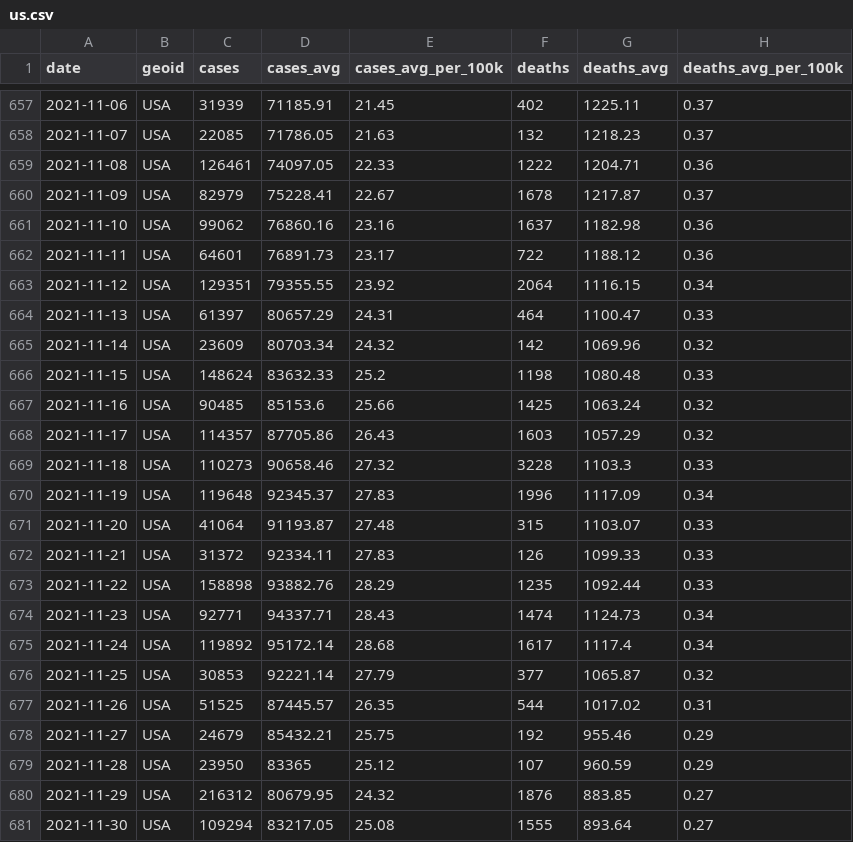
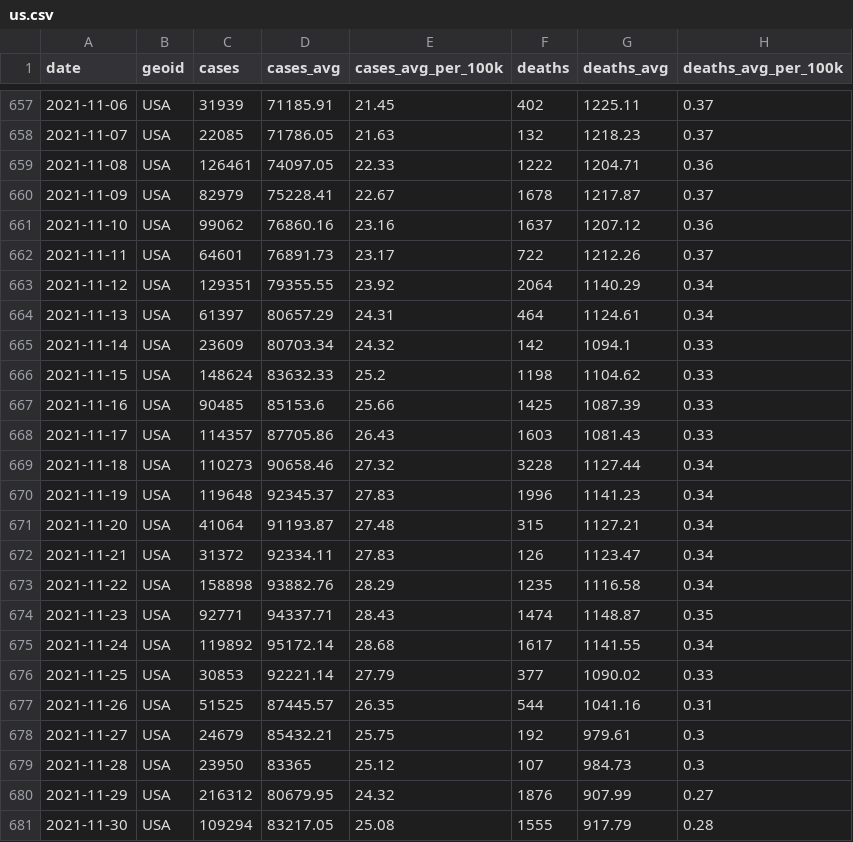
Before and after one commit to nytimes/covid-19-data, a CSV file: rolling-averages/us.csv, drawn as a sheet; only a part is shown, gaps mark what is left out; the diff covers the shown part only.

```diff
--- a/rolling-averages/us.csv
+++ b/rolling-averages/us.csv
@@ -660,22 +660,22 @@ date,geoid,cases,cases_avg,cases_avg_per_100k,deaths,deaths_avg,deaths_avg_per_1
 2021-11-09,USA,82979,75228.41,22.67,1678,1217.87,0.37
-2021-11-10,USA,99062,76860.16,23.16,1637,1182.98,0.36
-2021-11-11,USA,64601,76891.73,23.17,722,1188.12,0.36
-2021-11-12,USA,129351,79355.55,23.92,2064,1116.15,0.34
-2021-11-13,USA,61397,80657.29,24.31,464,1100.47,0.33
-2021-11-14,USA,23609,80703.34,24.32,142,1069.96,0.32
-2021-11-15,USA,148624,83632.33,25.2,1198,1080.48,0.33
-2021-11-16,USA,90485,85153.6,25.66,1425,1063.24,0.32
-2021-11-17,USA,114357,87705.86,26.43,1603,1057.29,0.32
-2021-11-18,USA,110273,90658.46,27.32,3228,1103.3,0.33
-2021-11-19,USA,119648,92345.37,27.83,1996,1117.09,0.34
-2021-11-20,USA,41064,91193.87,27.48,315,1103.07,0.33
-2021-11-21,USA,31372,92334.11,27.83,126,1099.33,0.33
-2021-11-22,USA,158898,93882.76,28.29,1235,1092.44,0.33
-2021-11-23,USA,92771,94337.71,28.43,1474,1124.73,0.34
-2021-11-24,USA,119892,95172.14,28.68,1617,1117.4,0.34
-2021-11-25,USA,30853,92221.14,27.79,377,1065.87,0.32
-2021-11-26,USA,51525,87445.57,26.35,544,1017.02,0.31
-2021-11-27,USA,24679,85432.21,25.75,192,955.46,0.29
-2021-11-28,USA,23950,83365,25.12,107,960.59,0.29
-2021-11-29,USA,216312,80679.95,24.32,1876,883.85,0.27
-2021-11-30,USA,109294,83217.05,25.08,1555,893.64,0.27
+2021-11-10,USA,99062,76860.16,23.16,1637,1207.12,0.36
+2021-11-11,USA,64601,76891.73,23.17,722,1212.26,0.37
+2021-11-12,USA,129351,79355.55,23.92,2064,1140.29,0.34
+2021-11-13,USA,61397,80657.29,24.31,464,1124.61,0.34
+2021-11-14,USA,23609,80703.34,24.32,142,1094.1,0.33
+2021-11-15,USA,148624,83632.33,25.2,1198,1104.62,0.33
+2021-11-16,USA,90485,85153.6,25.66,1425,1087.39,0.33
+2021-11-17,USA,114357,87705.86,26.43,1603,1081.43,0.33
+2021-11-18,USA,110273,90658.46,27.32,3228,1127.44,0.34
+2021-11-19,USA,119648,92345.37,27.83,1996,1141.23,0.34
+2021-11-20,USA,41064,91193.87,27.48,315,1127.21,0.34
+2021-11-21,USA,31372,92334.11,27.83,126,1123.47,0.34
+2021-11-22,USA,158898,93882.76,28.29,1235,1116.58,0.34
+2021-11-23,USA,92771,94337.71,28.43,1474,1148.87,0.35
+2021-11-24,USA,119892,95172.14,28.68,1617,1141.55,0.34
+2021-11-25,USA,30853,92221.14,27.79,377,1090.02,0.33
+2021-11-26,USA,51525,87445.57,26.35,544,1041.16,0.31
+2021-11-27,USA,24679,85432.21,25.75,192,979.61,0.3
+2021-11-28,USA,23950,83365,25.12,107,984.73,0.3
+2021-11-29,USA,216312,80679.95,24.32,1876,907.99,0.27
+2021-11-30,USA,109294,83217.05,25.08,1555,917.79,0.28
```
Also changed, not shown: 7 edited cells elsewhere in this file, live/us-counties.csv, live/us-states.csv, 4 other files.
